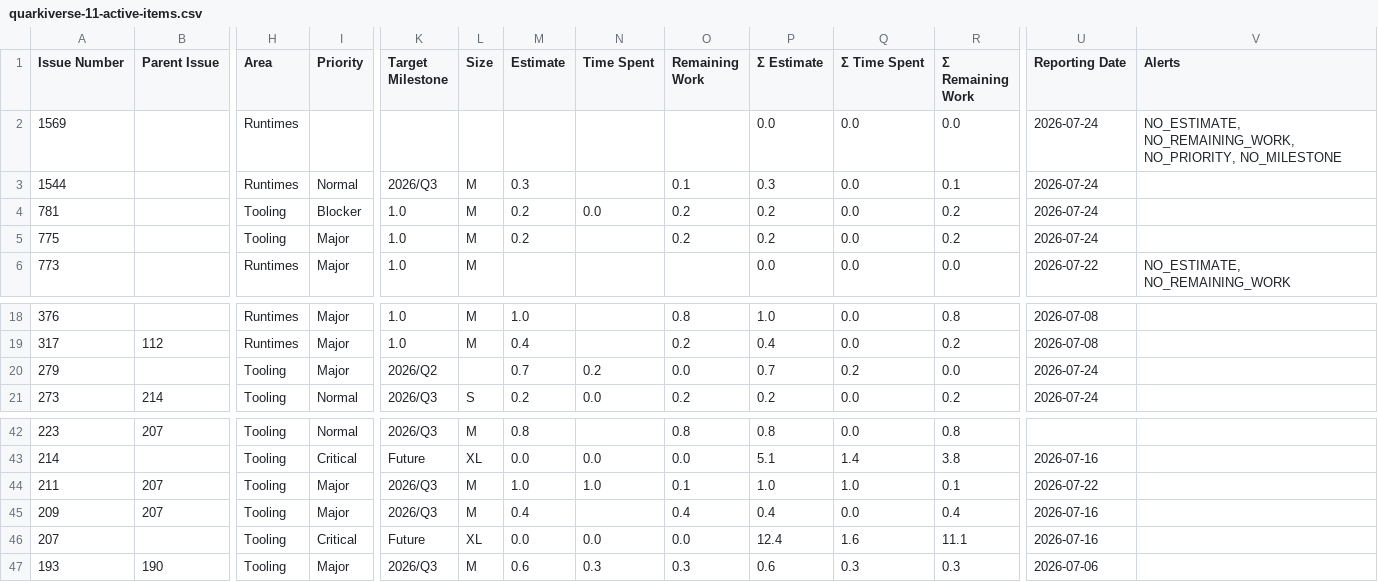
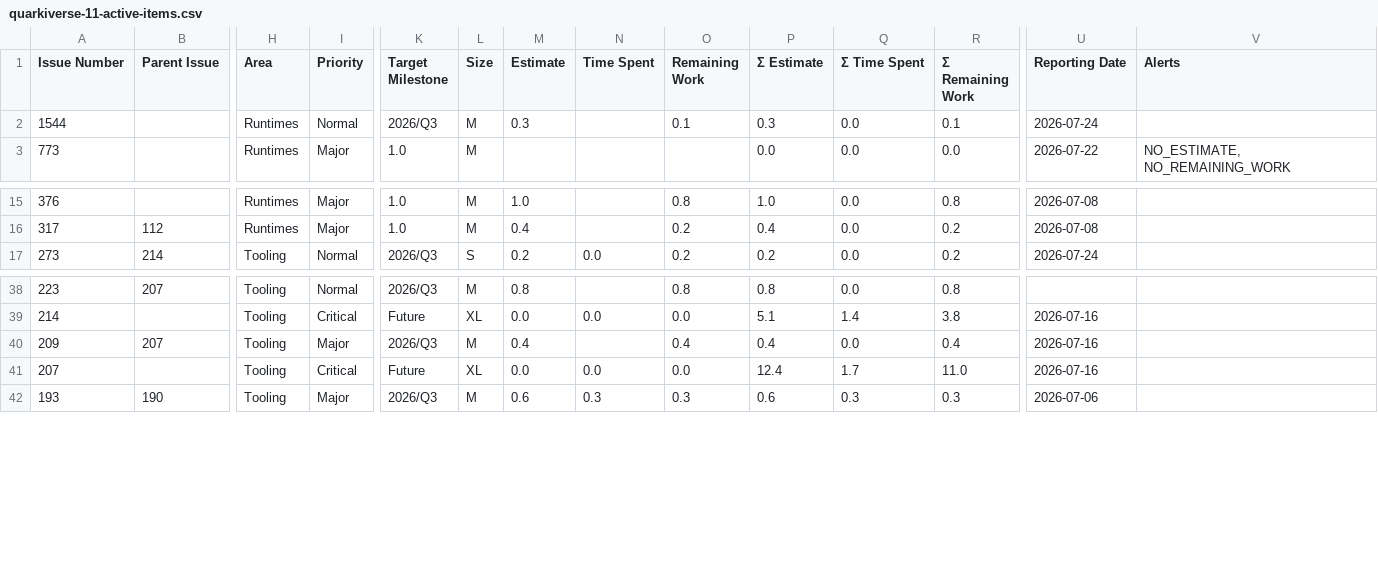
Before and after one commit to kubesmarts/pm-automations, a CSV file: exports/quarkiverse-11-active-items.csv, drawn as a sheet; only a part is shown, gaps mark what is left out; removed rows and columns are numbered as before the commit, all else as after; rows hold the shown columns only; the diff names each change by its address in the sheet, - before the commit and + after, or states it on an @@ line.

```diff
--- a/exports/quarkiverse-11-active-items.csv
+++ b/exports/quarkiverse-11-active-items.csv
-row 2: 1569 |  | Runtimes |  |  |  |  |  |  | 0.0 | 0.0 | 0.0 | 2026-07-24 | NO_ESTIMATE, NO_REMAINING_WORK, NO_PRIORITY, NO_MILESTONE
-row 4: 781 |  | Tooling | Blocker | 1.0 | M | 0.2 | 0.0 | 0.2 | 0.2 | 0.0 | 0.2 | 2026-07-24
-row 5: 775 |  | Tooling | Major | 1.0 | M | 0.2 |  | 0.2 | 0.2 | 0.0 | 0.2 | 2026-07-24
-row 20: 279 |  | Tooling | Major | 2026/Q2 |  | 0.7 | 0.2 | 0.0 | 0.7 | 0.2 | 0.0 | 2026-07-24
-row 44: 211 | 207 | Tooling | Major | 2026/Q3 | M | 1.0 | 1.0 | 0.1 | 1.0 | 1.0 | 0.1 | 2026-07-22
-Q41 (Σ Time Spent): 1.6
+Q41 (Σ Time Spent): 1.7
-R41 (Σ Remaining Work): 11.1
+R41 (Σ Remaining Work): 11.0
```
